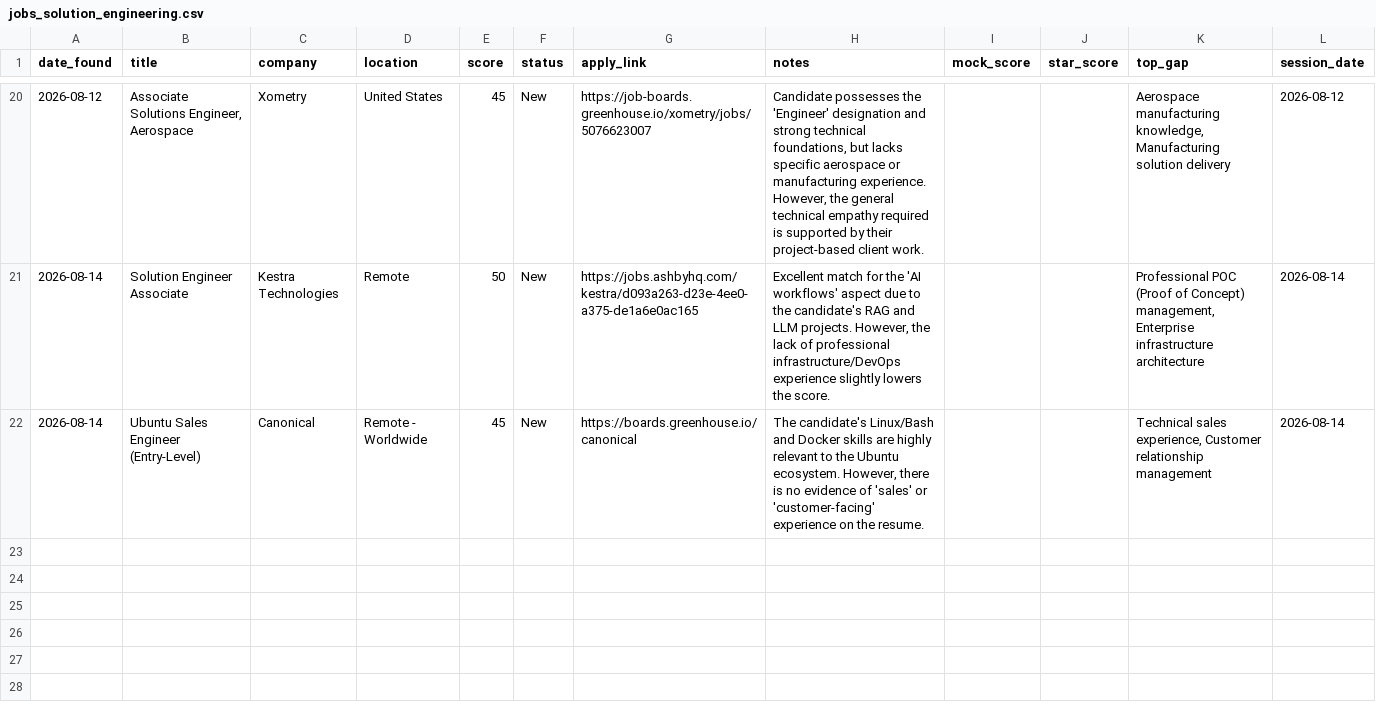
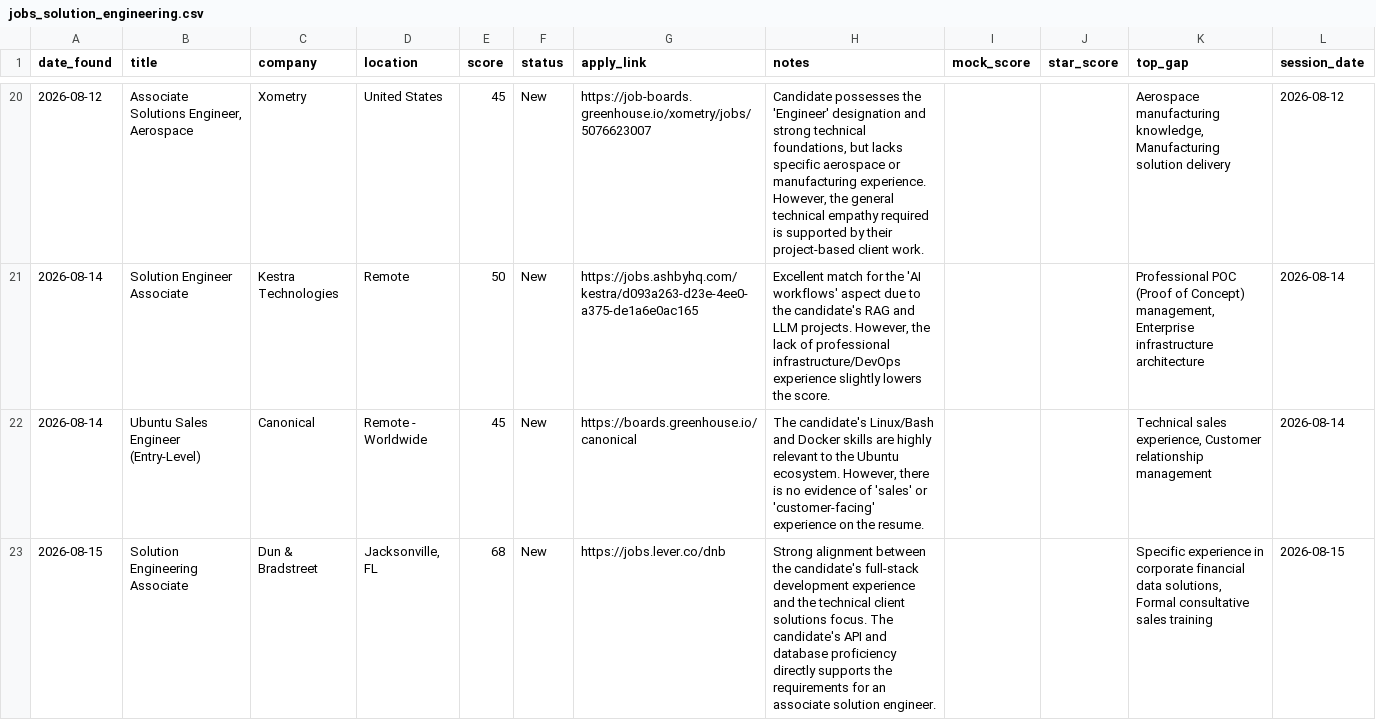
Before and after one commit to muraliikrishnant/EntryWay-AI, a CSV file: site/data/jobs_solution_engineering.csv, drawn as a sheet; only a part is shown, gaps mark what is left out; the diff names each change by its address in the sheet, - before the commit and + after, or states it on an @@ line.

```diff
--- a/site/data/jobs_solution_engineering.csv
+++ b/site/data/jobs_solution_engineering.csv
+row 23: 2026-08-15 | Solution Engineering Associate | Dun & Bradstreet | Jacksonville, FL | 68 | New | https://jobs.lever.co/dnb | Strong alignment between the candidate's full-stack development experience and the technical client solutions focus. The candidate's API and database proficiency directly supports the requirements for an associate solution engineer. |  |  | Specific experience in corporate financial data solutions, Formal consultative sales training | 2026-08-15
```
